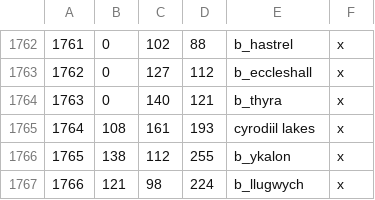
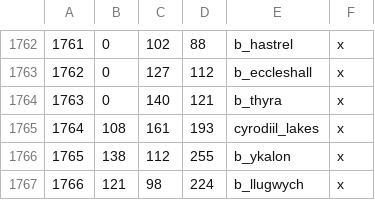
Before and after one commit to Vertimnus/elder-kings-ck3, a CSV file: map_data/definition.csv, drawn as a sheet; only a part is shown, gaps mark what is left out.

```diff
--- a/map_data/definition.csv
+++ b/map_data/definition.csv
@@ -1764,3 +1764,3 @@
 1763;0;140;121;b_thyra;x;
-1764;108;161;193;cyrodiil lakes;x;
+1764;108;161;193;cyrodiil_lakes;x;
 1765;138;112;255;b_ykalon;x;
```
Also changed, not shown: 2 other files.
